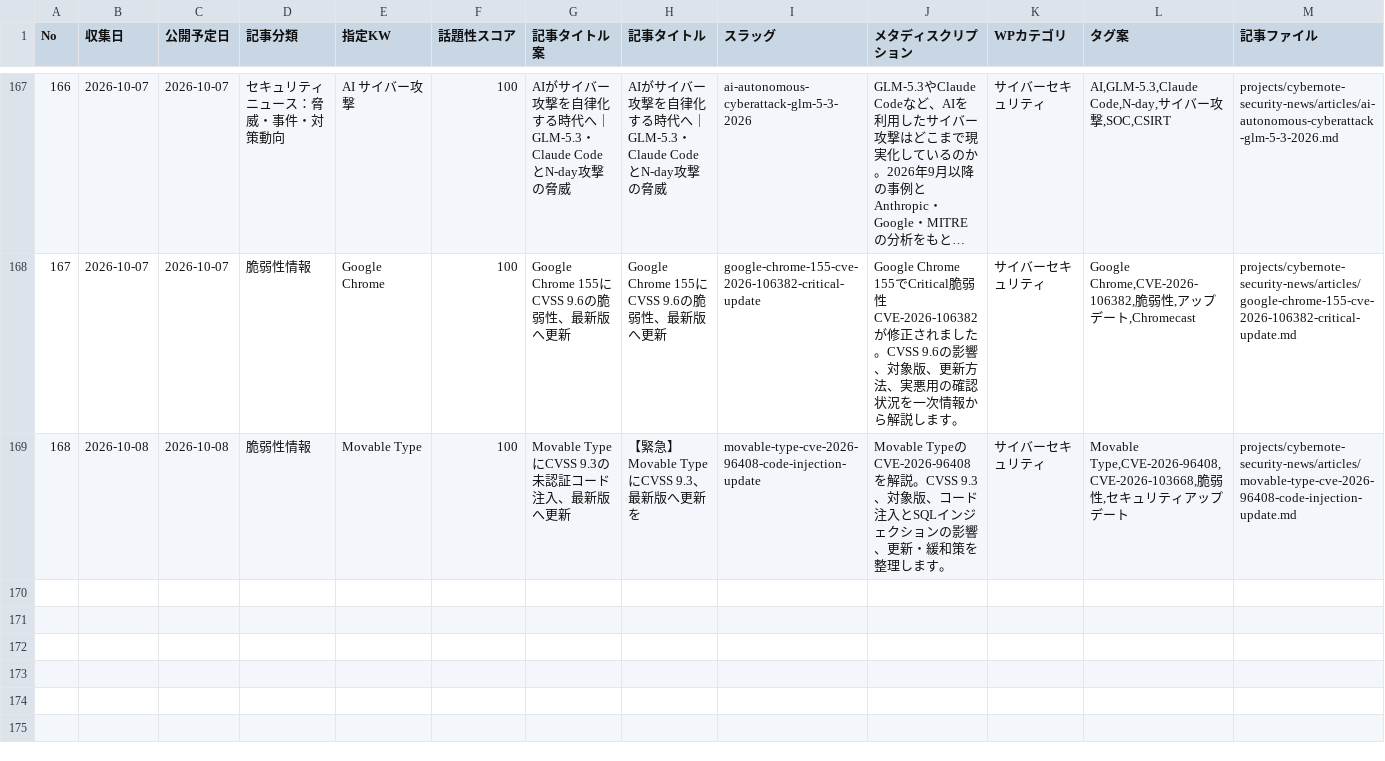
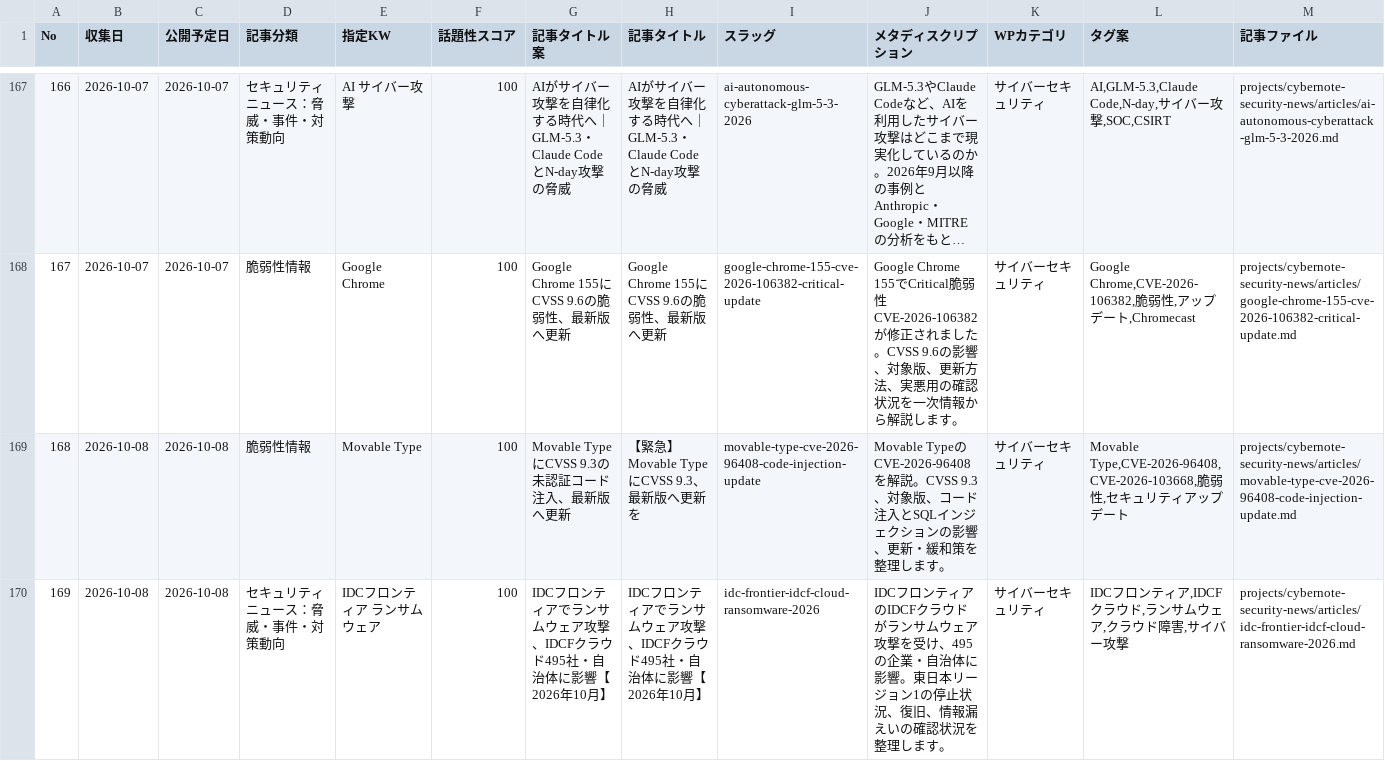
Before and after one commit to Teeeda112923/Wordpress_Post, a CSV file: projects/cybernote-security-news/data/news_ledger.csv, drawn as a sheet; only a part is shown, gaps mark what is left out; long unchanged cells end in …; rows hold the shown columns only; the diff names each change by its address in the sheet, - before the commit and + after, or states it on an @@ line.

Commit message:
Add and publish IDCF ransomware incident (idc-frontier-idcf-cloud-ransomware-2026)

```diff
--- a/projects/cybernote-security-news/data/news_ledger.csv
+++ b/projects/cybernote-security-news/data/news_ledger.csv
+row 170: 169 | 2026-10-08 | 2026-10-08 | セキュリティニュース：脅威・事件・対策動向 | IDCフロンティア ランサムウェア | 100 | IDCフロンティアでランサムウェア攻撃、IDCFクラウド495社・自治体に影響【2026年10月】 | IDCフロンティアでランサムウェア攻撃、IDCFクラウド495社・自治体に影響【2026年10月】 | idc-frontier-idcf-cloud-ransomware-2026 | IDCフロンティアのIDCFクラウドがランサムウェア攻撃を受け、495の企業・自治体に影響。東日本リージョン1の停止状況、復旧、情報漏えいの確認状況を整理します。 | サイバーセキュリティ | IDCフロンティア,IDCFクラウド,ランサムウェア,クラウド障害,サイバー攻撃 | projects/cybernote-security-news/articles/idc-frontier-idcf-cloud-ransomware-2026.md
```
Also changed, not shown: 4 other files.
